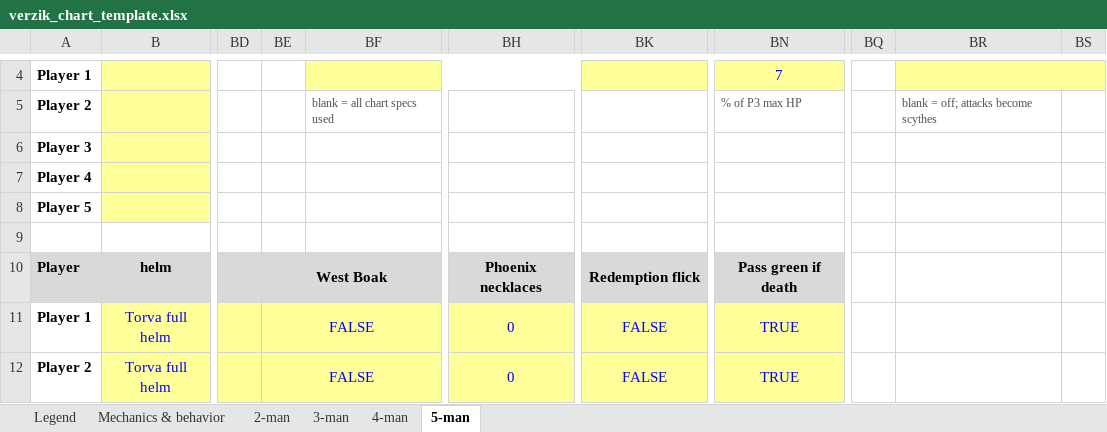
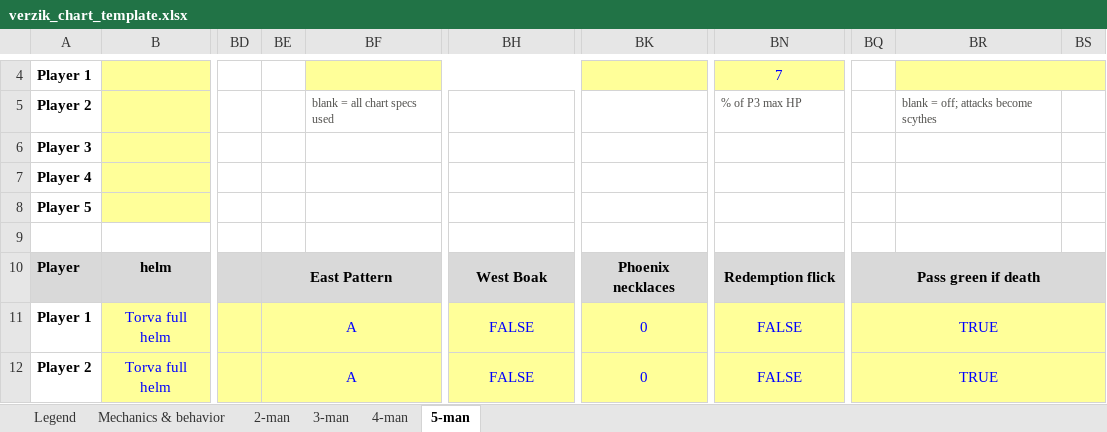
Before and after one commit to degen19/verzikSim.JS, an Excel workbook: verzik_chart_template.xlsx, sheet 5-man, drawn as a sheet; only a part is shown, gaps mark what is left out; values as stored, in another font and other column widths than the file's, no borders; conditional formats not drawn; the diff covers the shown part only; the diff names each change by its address in the sheet, - before the commit and + after, or states it on an @@ line.

```diff
--- a/verzik_chart_template.xlsx (sheet 5-man)
+++ b/verzik_chart_template.xlsx (sheet 5-man)
-BE10: West Boak
+BE10: East Pattern
-BH10: Phoenix necklaces
+BH10: West Boak
-BK10: Redemption flick
+BK10: Phoenix necklaces
-BN10: Pass green if death
+BN10: Redemption flick
-BQ10: (empty)
+BQ10: Pass green if death
-BQ10 fill: none
+BQ10 fill: #D9D9D9
+BQ10:BS10 merged
-BE11:BE12: FALSE
+BE11:BE12: A
-BH11:BH12: 0
+BH11:BH12: FALSE
-BK11:BK12: FALSE
+BK11:BK12: 0
-BN11:BN12: TRUE
+BN11:BN12: FALSE
-BQ11:BQ12: (empty)
+BQ11:BQ12: TRUE
-BQ11:BQ12 fill: none
+BQ11:BQ12 fill: #FFFF99
+BQ11:BS11 merged
+BQ12:BS12 merged
```
Also changed, not shown: 55 edited cells, cell formats and merged cells elsewhere in this sheet, sheet 4-man, sheet 3-man, sheet Mechanics & behavior, sheet Legend, 7 other files.
